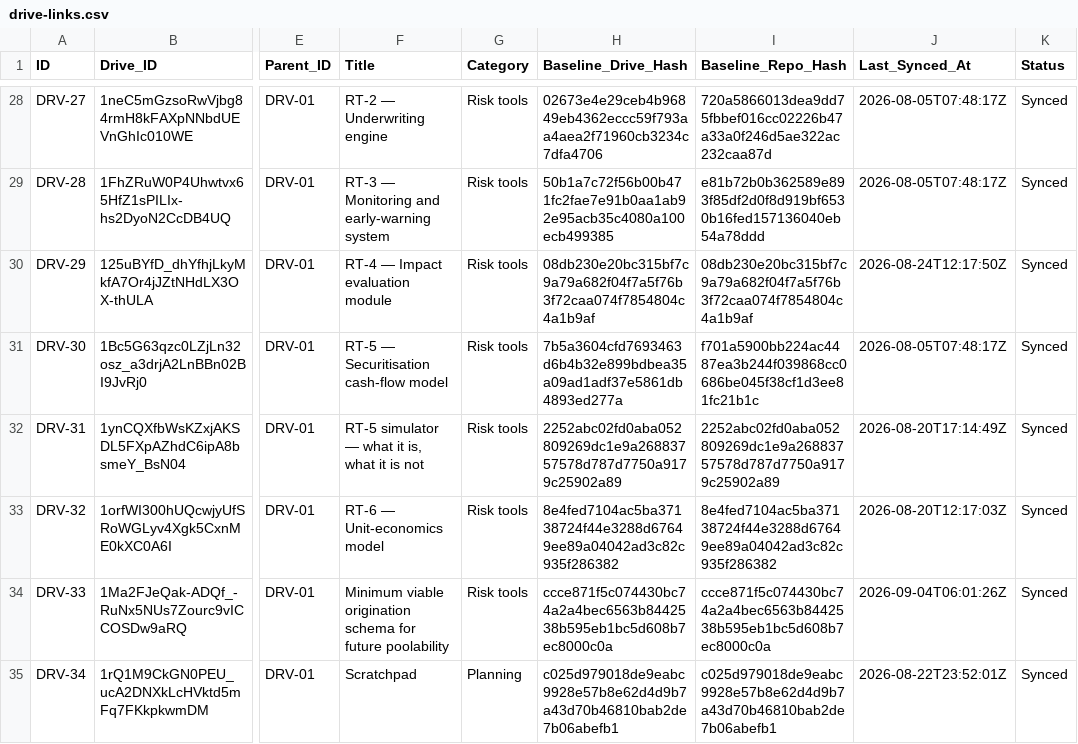
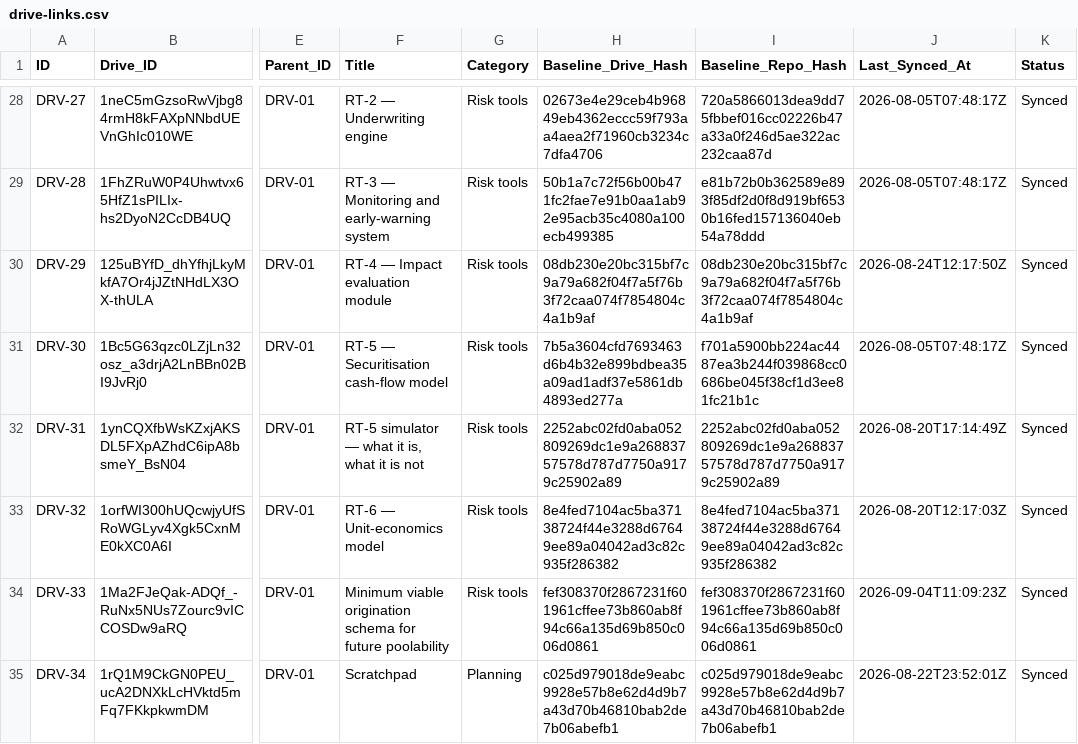
Before and after one commit to benbaichmankass/sustainable-finance-venture, a CSV file: data/drive-links.csv, drawn as a sheet; only a part is shown, gaps mark what is left out; the diff names each change by its address in the sheet, - before the commit and + after, or states it on an @@ line.

```diff
--- a/data/drive-links.csv
+++ b/data/drive-links.csv
-H34 (Baseline_Drive_Hash): ccce871f5c074430bc74a2a4bec6563b8442538b595eb1bc5d608b7ec8000c0a
+H34 (Baseline_Drive_Hash): fef308370f2867231f601961cffee73b860ab8f94c66a135d69b850c006d0861
-I34 (Baseline_Repo_Hash): ccce871f5c074430bc74a2a4bec6563b8442538b595eb1bc5d608b7ec8000c0a
+I34 (Baseline_Repo_Hash): fef308370f2867231f601961cffee73b860ab8f94c66a135d69b850c006d0861
-J34 (Last_Synced_At): 2026-09-04T06:01:26Z
+J34 (Last_Synced_At): 2026-09-04T11:09:23Z
```
Also changed, not shown: 2 other files.
